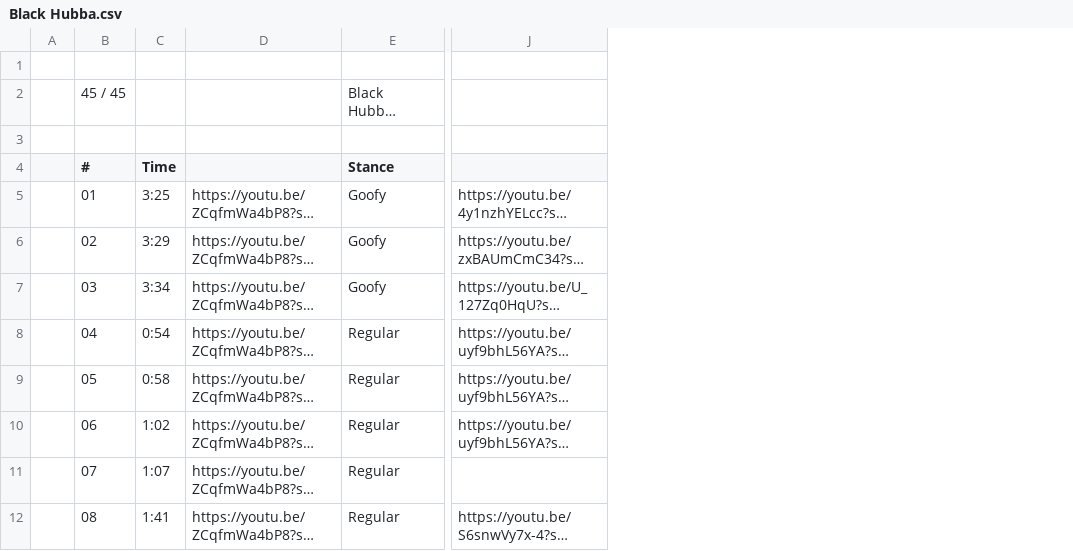
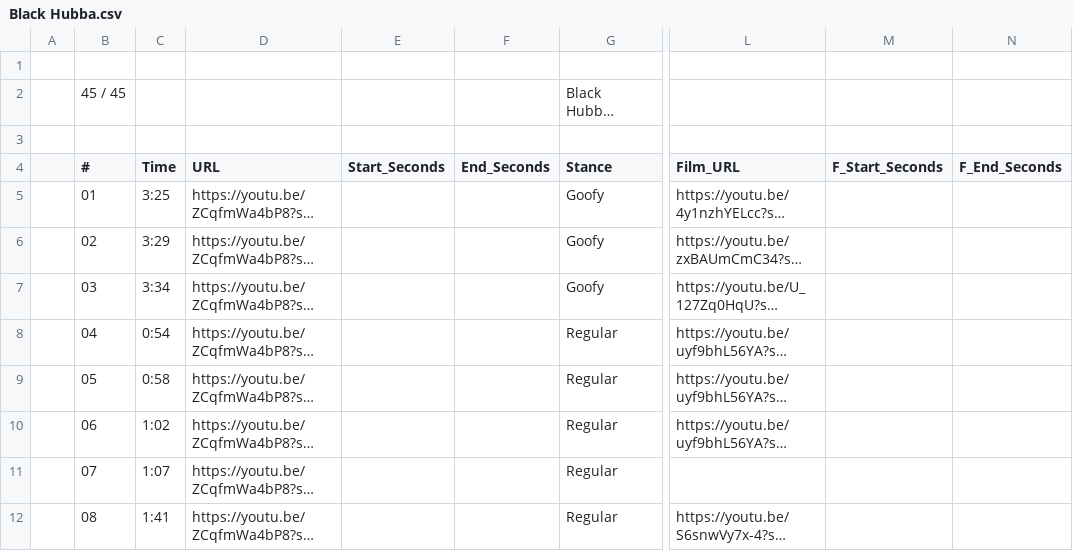
Before and after one commit to kevbotloveweed/session-historical-challenges, a CSV file: data/Black Hubba.csv, drawn as a sheet; only a part is shown, gaps mark what is left out; long unchanged cells end in …; addresses are those after the commit; the diff names each change by its address in the sheet, - before the commit and + after, or states it on an @@ line.

```diff
--- a/data/Black Hubba.csv
+++ b/data/Black Hubba.csv
+column E (Start_Seconds), empty
+column F (End_Seconds), empty
+column M (F_Start_Seconds), empty
+column N (F_End_Seconds), empty
-D4: (empty)
+D4: URL
-L4: (empty)
+L4: Film_URL
```
Also changed, not shown: data/Les Coleman Park.csv, data/Lower Manhattan.csv, 7 other files.
